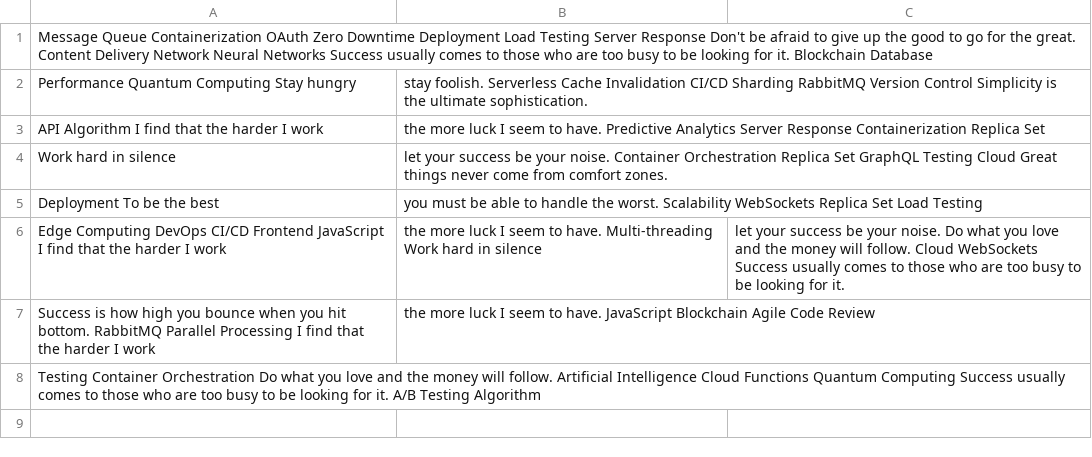
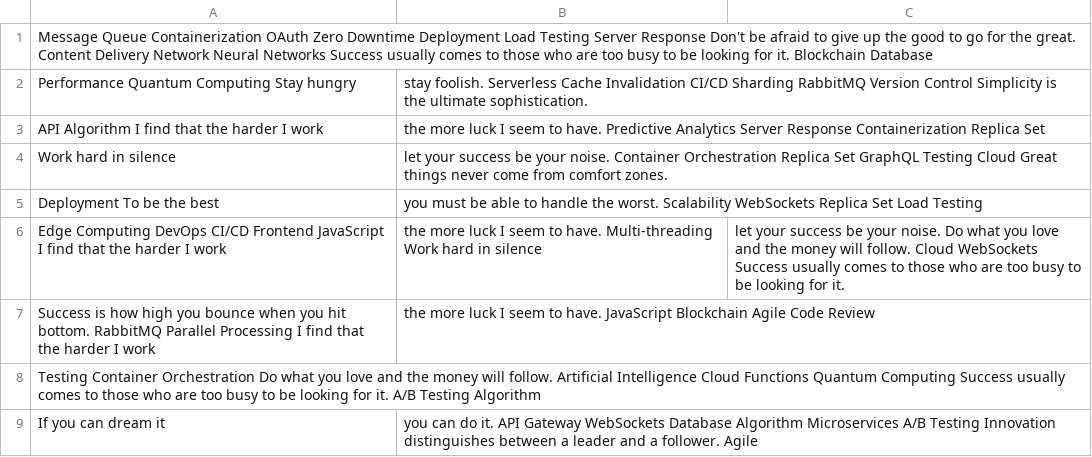
Before and after one commit to flashy-maidens0b/Mavewield-2460, a CSV file: scripts/data.csv, drawn as a sheet; the diff names each change by its address in the sheet, - before the commit and + after, or states it on an @@ line.

Commit message:
Updated scripts

```diff
--- a/scripts/data.csv
+++ b/scripts/data.csv
+row 9: If you can dream it | you can do it. API Gateway WebSockets Database Algorithm Microservices A/B Testing Innovation distinguishes between a leader and a follower. Agile
```
Also changed, not shown: 3 other files.
